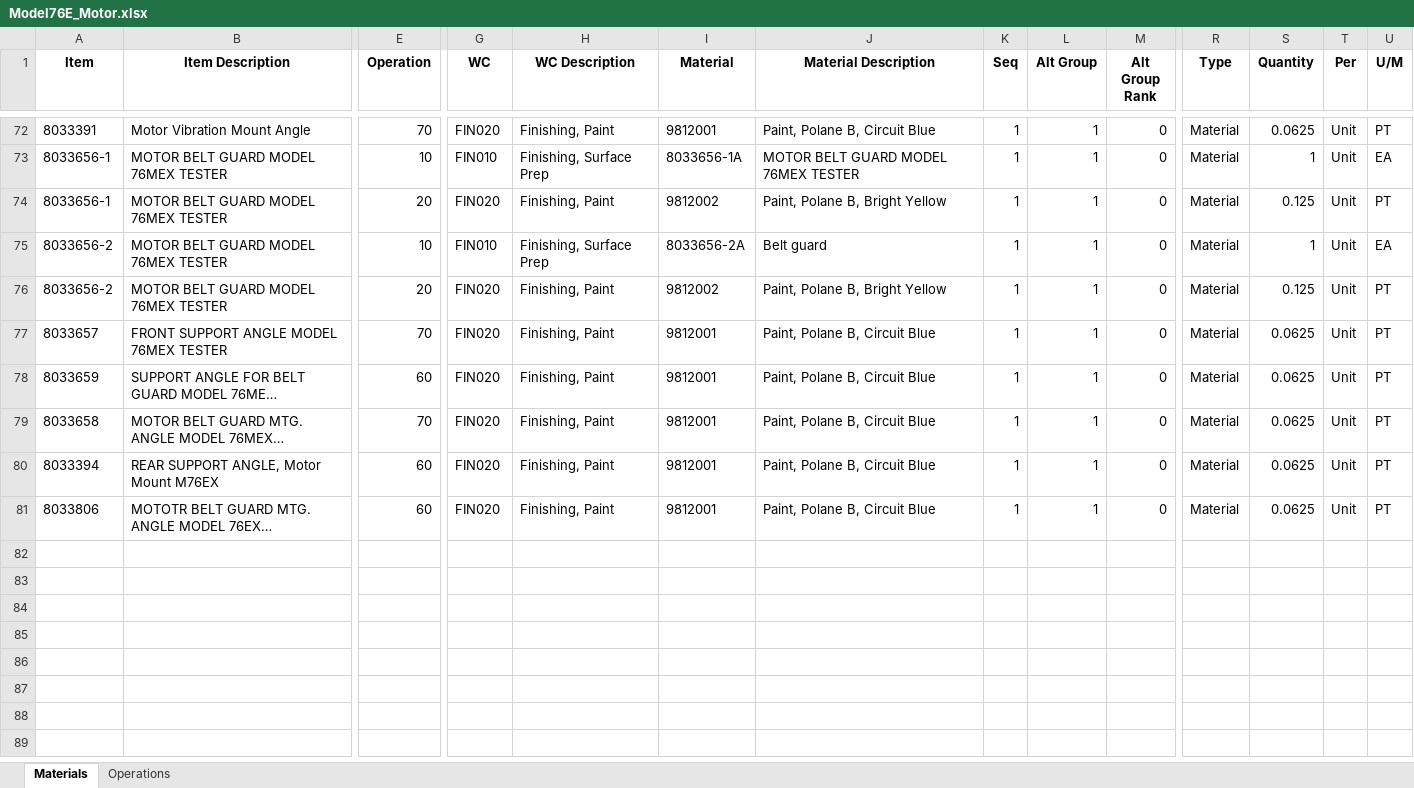
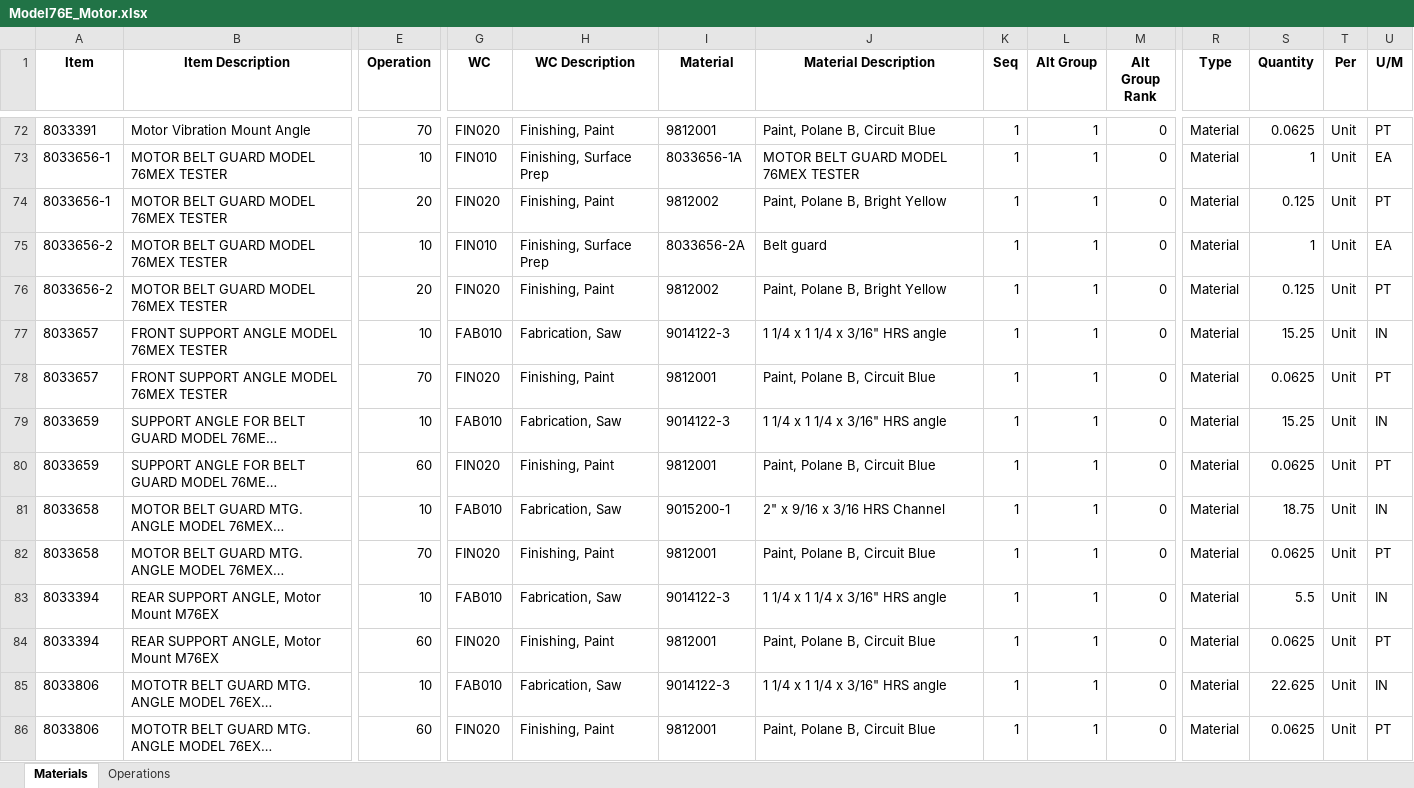
Before and after one commit to MilesStarr/TACTIC_ERP_Phase2BOM, an Excel workbook: OpsAndMats/Model76E_Motor.xlsx, sheet Materials, drawn as a sheet; only a part is shown, gaps mark what is left out; values as stored, in another font and other column widths than the file's, no borders; rows hold the shown columns only; the diff names each change by its address in the sheet, - before the commit and + after, or states it on an @@ line.

Commit message:
Model76E_Motor.xml had an error that resulted in some materials to not be added some parts.  This caused a significant problem with the MakeJob routine. During diagnosing this, a "isErrorInBOM" function was added to BOM.py to try to detect self-referencing loops within BOMs.  This was not the issue in this case but was the most probable cause to the witnessed program behavior.  It will be integrated into EngBOM_to_ERP-PRA.py later as something to always check during XML processing.

```diff
--- a/OpsAndMats/Model76E_Motor.xlsx (sheet Materials)
+++ b/OpsAndMats/Model76E_Motor.xlsx (sheet Materials)
+row 77: 8033657 | FRONT SUPPORT ANGLE MODEL 76MEX TESTER | 10 | FAB010 | Fabrication, Saw | 9014122-3 | 1 1/4 x 1 1/4 x 3/16" HRS angle | 1 | 1 | 0 | Material | 15.25 | Unit | IN
+row 79: 8033659 | SUPPORT ANGLE FOR BELT GUARD MODEL 76ME… | 10 | FAB010 | Fabrication, Saw | 9014122-3 | 1 1/4 x 1 1/4 x 3/16" HRS angle | 1 | 1 | 0 | Material | 15.25 | Unit | IN
+row 81: 8033658 | MOTOR BELT GUARD MTG. ANGLE MODEL 76MEX… | 10 | FAB010 | Fabrication, Saw | 9015200-1 | 2" x 9/16 x 3/16 HRS Channel | 1 | 1 | 0 | Material | 18.75 | Unit | IN
+row 83: 8033394 | REAR SUPPORT ANGLE, Motor Mount M76EX | 10 | FAB010 | Fabrication, Saw | 9014122-3 | 1 1/4 x 1 1/4 x 3/16" HRS angle | 1 | 1 | 0 | Material | 5.5 | Unit | IN
+row 85: 8033806 | MOTOTR BELT GUARD MTG. ANGLE MODEL 76EX… | 10 | FAB010 | Fabrication, Saw | 9014122-3 | 1 1/4 x 1 1/4 x 3/16" HRS angle | 1 | 1 | 0 | Material | 22.625 | Unit | IN
```
Also changed, not shown: OpsAndMats/Prewetter Ass'y_8027220.xlsx, 3 other files.
